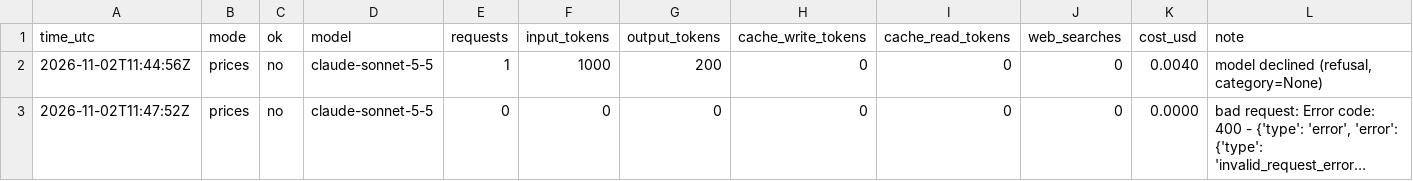
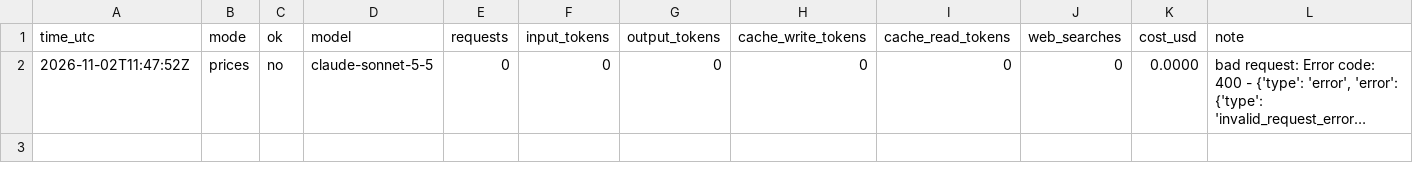
Before and after one commit to zyser007/global-analysis, a CSV file: updater/cost-log.csv, drawn as a sheet; long unchanged cells end in …; the diff names each change by its address in the sheet, - before the commit and + after, or states it on an @@ line.

```diff
--- a/updater/cost-log.csv
+++ b/updater/cost-log.csv
-row 2: 2026-11-02T11:44:56Z | prices | no | claude-sonnet-5-5 | 1 | 1000 | 200 | 0 | 0 | 0 | 0.0040 | model declined (refusal, category=None)
```
